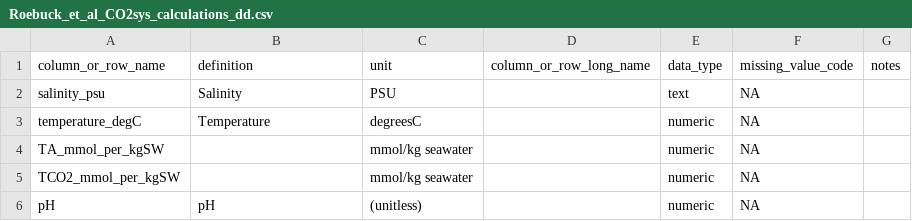
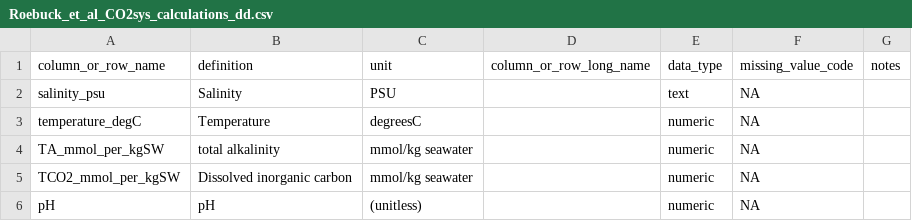
Before and after one commit to COMPASS-DOE/ec1_surfacewaterDOM_paper, a CSV file: Data for ESS-DIVE/Roebuck_et_al_CO2sys_calculations_dd.csv, drawn as a sheet.

Commit message:
Update Roebuck_et_al_CO2sys_calculations_dd.csv

```diff
--- a/Data for ESS-DIVE/Roebuck_et_al_CO2sys_calculations_dd.csv
+++ b/Data for ESS-DIVE/Roebuck_et_al_CO2sys_calculations_dd.csv
@@ -4,4 +4,4 @@ salinity_psu,Salinity,PSU,,text,NA,
 temperature_degC,Temperature,degreesC,,numeric,NA,
-TA_mmol_per_kgSW,,mmol/kg seawater,,numeric,NA,
-TCO2_mmol_per_kgSW,,mmol/kg seawater,,numeric,NA,
+TA_mmol_per_kgSW,total alkalinity ,mmol/kg seawater,,numeric,NA,
+TCO2_mmol_per_kgSW,Dissolved inorganic carbon,mmol/kg seawater,,numeric,NA,
 pH,pH,(unitless),,numeric,NA,
```
